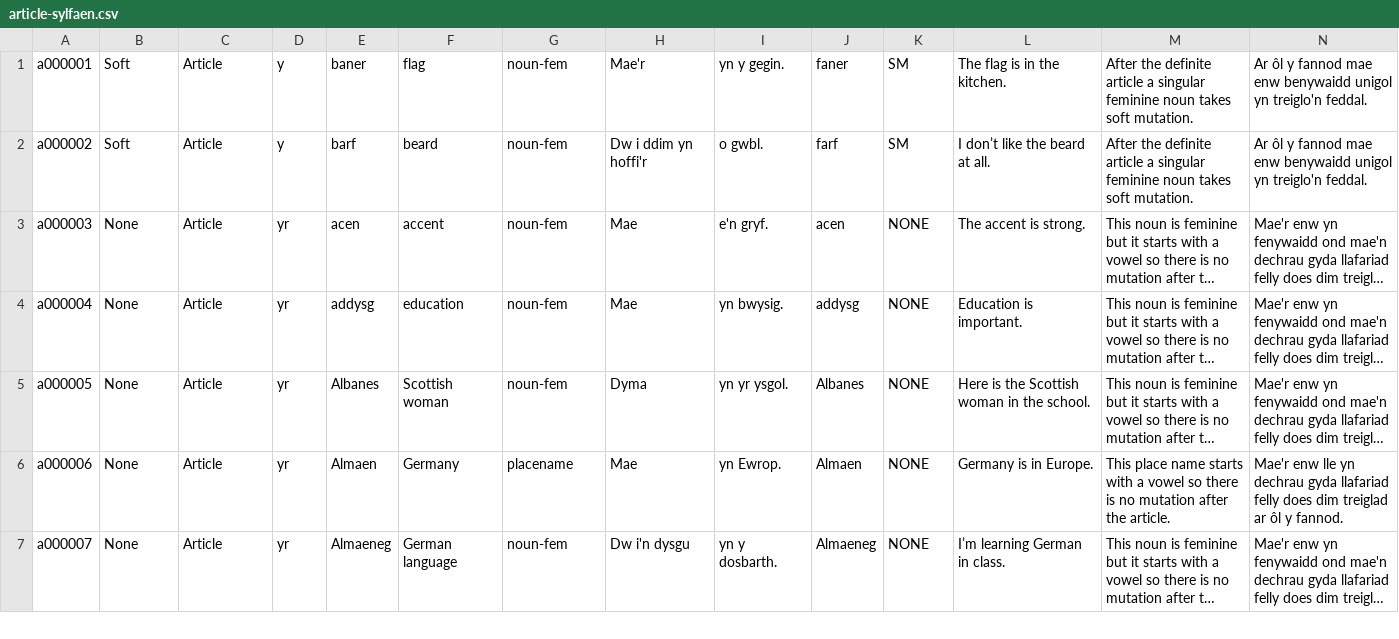
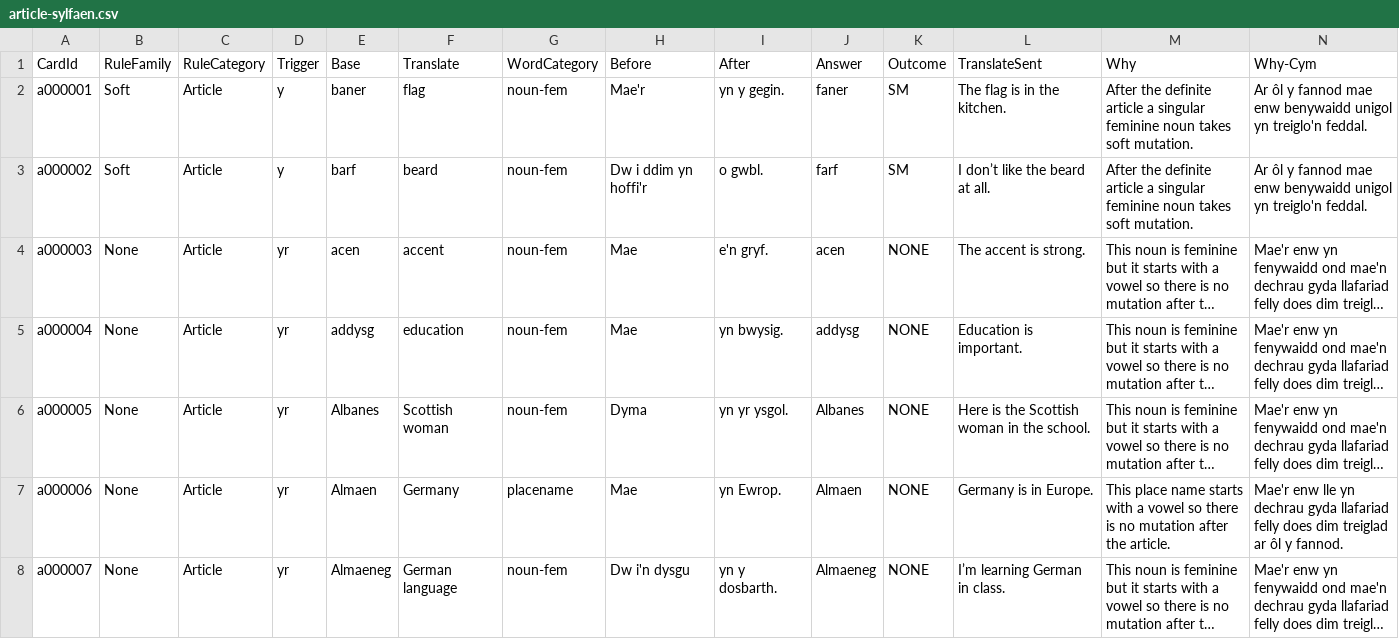
Before and after one commit to katyjohannab/MutationTrainer, a CSV file: data/article-sylfaen.csv, drawn as a sheet; only a part is shown; long unchanged cells end in ….

Commit message:
Update article-sylfaen.csv

```diff
--- a/data/article-sylfaen.csv
+++ b/data/article-sylfaen.csv
@@ -1 +1,2 @@
+CardId,RuleFamily,RuleCategory,Trigger,Base,Translate,WordCategory,Before,After,Answer,Outcome,TranslateSent,Why,Why-Cym
 a000001,Soft,Article,y,baner,flag,noun-fem,Mae'r ,yn y gegin.,faner,SM,The flag is in the kitchen.,After the definite article a singular feminine noun takes soft mutation.,Ar ôl y fannod mae enw benywaidd unigol yn treiglo'n feddal.
```
